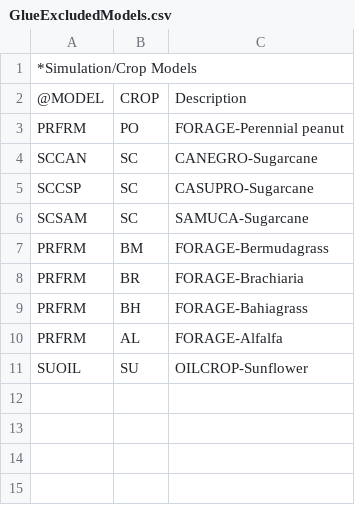
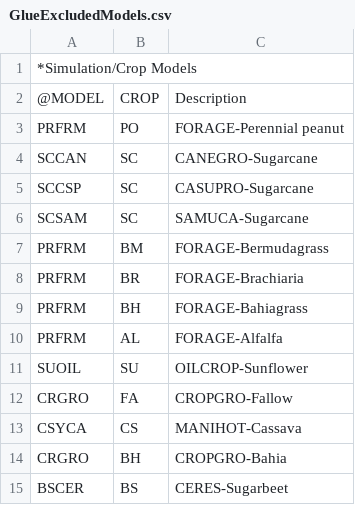
Before and after one commit to DSSAT/glue, a CSV file: GlueExcludedModels.csv, drawn as a sheet; the diff names each change by its address in the sheet, - before the commit and + after, or states it on an @@ line.

Commit message:
Add more models for GLUE run exlusion

```diff
--- a/GlueExcludedModels.csv
+++ b/GlueExcludedModels.csv
+row 12: CRGRO | FA | CROPGRO-Fallow
+row 13: CSYCA | CS | MANIHOT-Cassava
+row 14: CRGRO | BH | CROPGRO-Bahia
+row 15: BSCER | BS | CERES-Sugarbeet
```
Also changed, not shown: 1 other file.
